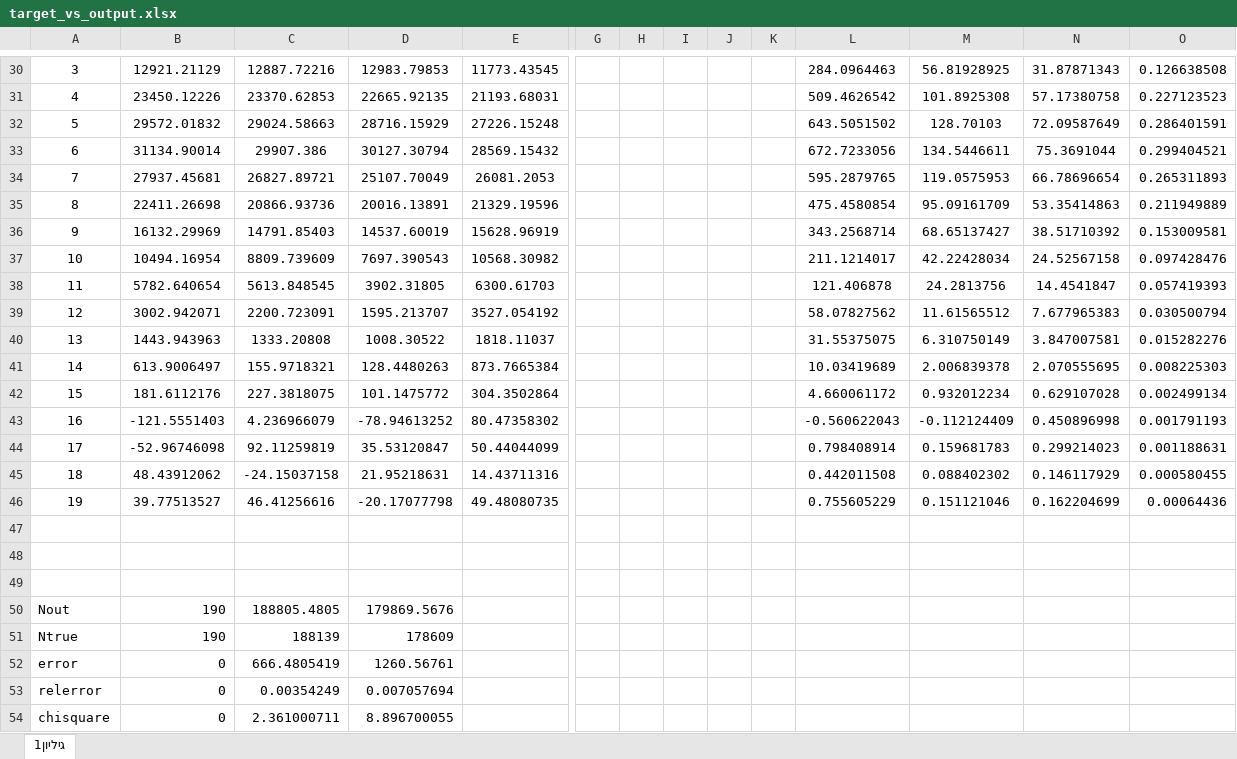
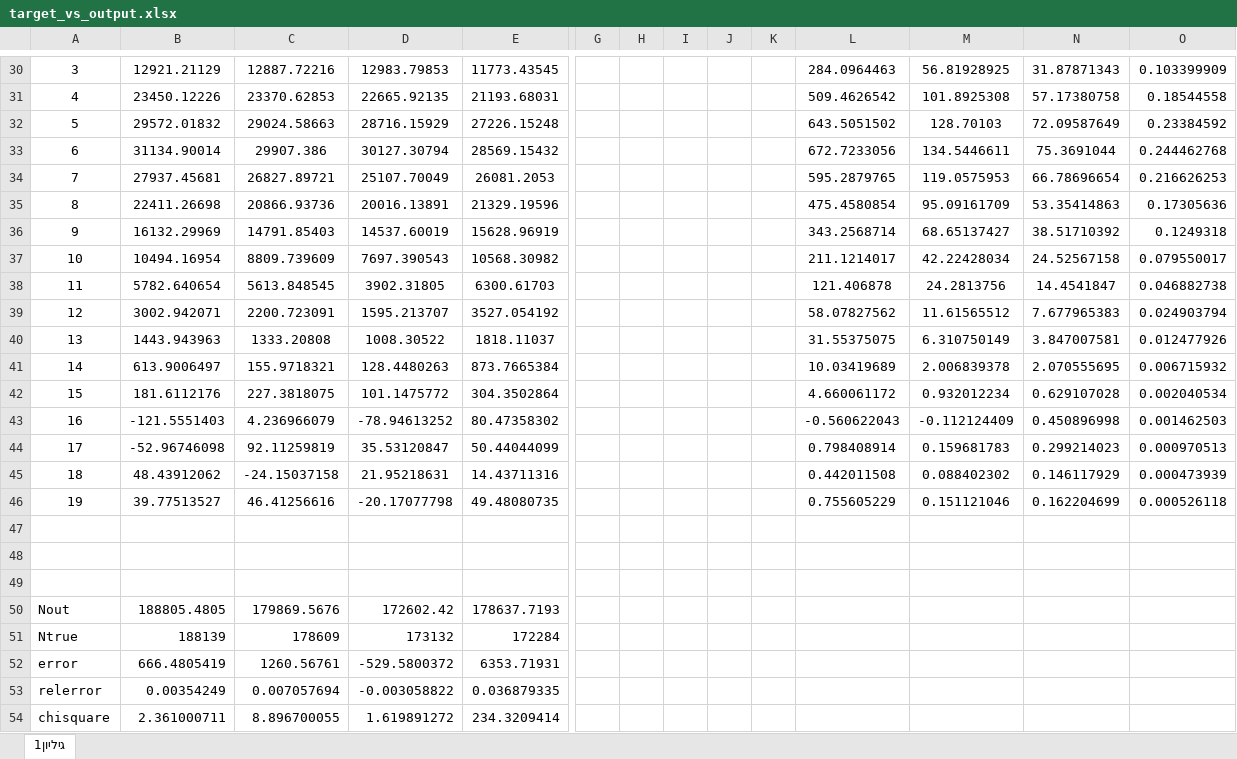
Before and after one commit to nirzaa/particles_nir_repo_new, an Excel workbook: csv_files/2d_3z/target_vs_output.xlsx, sheet גיליון1, drawn as a sheet; only a part is shown, gaps mark what is left out; values as stored, in another font and other column widths than the file's, no borders; charts and pictures not drawn; removed rows and columns are numbered as before the commit, all else as after; rows hold the shown columns only; the diff covers the shown part only; the diff names each change by its address in the sheet, - before the commit and + after, or states it on an @@ line.

```diff
--- a/csv_files/2d_3z/target_vs_output.xlsx (sheet גיליון1)
+++ b/csv_files/2d_3z/target_vs_output.xlsx (sheet גיליון1)
-O30: 0.126638508
+O30: 0.103399909
-O31: 0.227123523
+O31: 0.18544558
-O32: 0.286401591
+O32: 0.23384592
-O33: 0.299404521
+O33: 0.244462768
-O34: 0.265311893
+O34: 0.216626253
-O35: 0.211949889
+O35: 0.17305636
-O36: 0.153009581
+O36: 0.1249318
-O37: 0.097428476
+O37: 0.079550017
-O38: 0.057419393
+O38: 0.046882738
-O39: 0.030500794
+O39: 0.024903794
-O40: 0.015282276
+O40: 0.012477926
-O41: 0.008225303
+O41: 0.006715932
-O42: 0.002499134
+O42: 0.002040534
-O43: 0.001791193
+O43: 0.001462503
-O44: 0.001188631
+O44: 0.000970513
-O45: 0.000580455
+O45: 0.000473939
-O46: 0.00064436
+O46: 0.000526118
-row 50: Nout | 190 | 188805.4805 | 179869.5676
-row 51: Ntrue | 190 | 188139 | 178609
-row 52: error | 0 | 666.4805419 | 1260.56761
-row 53: relerror | 0 | 0.00354249 | 0.007057694
-row 54: chisquare | 0 | 2.361000711 | 8.896700055
+row 50: Nout | 188805.4805 | 179869.5676 | 172602.42 | 178637.7193
+row 51: Ntrue | 188139 | 178609 | 173132 | 172284
+row 52: error | 666.4805419 | 1260.56761 | -529.5800372 | 6353.71931
+row 53: relerror | 0.00354249 | 0.007057694 | -0.003058822 | 0.036879335
+row 54: chisquare | 2.361000711 | 8.896700055 | 1.619891272 | 234.3209414
```
Also changed, not shown: 24 edited cells elsewhere in this sheet, formulas that keep their value, charts or pictures.
